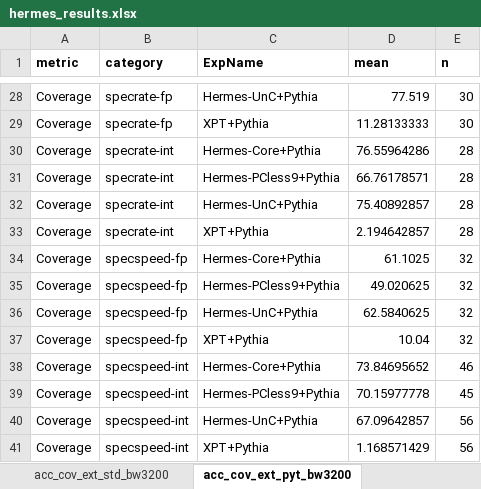
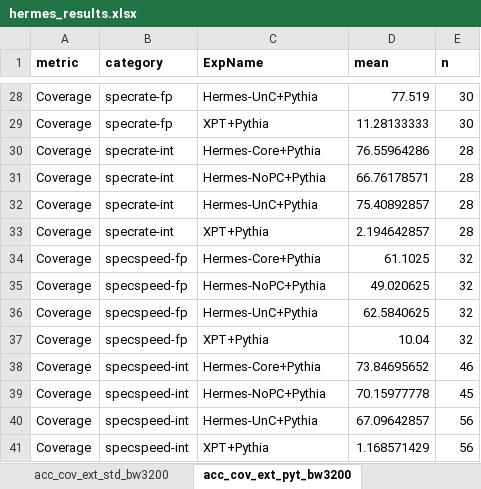
Before and after one commit to CMU-SAFARI/Hermes, an Excel workbook: analysis/hermes_results.xlsx, sheet acc_cov_ext_pyt_bw3200, drawn as a sheet; only a part is shown, gaps mark what is left out; values as stored, in another font and other column widths than the file's, no borders; the diff covers the shown part only; the diff names each change by its address in the sheet, - before the commit and + after, or states it on an @@ line.

Commit message:
analysis: rename Hermes-PCless9 -> Hermes-NoPC across all charts + ledger

```diff
--- a/analysis/hermes_results.xlsx (sheet acc_cov_ext_pyt_bw3200)
+++ b/analysis/hermes_results.xlsx (sheet acc_cov_ext_pyt_bw3200)
-C31 (ExpName): Hermes-PCless9+Pythia
+C31 (ExpName): Hermes-NoPC+Pythia
-C35 (ExpName): Hermes-PCless9+Pythia
+C35 (ExpName): Hermes-NoPC+Pythia
-C39 (ExpName): Hermes-PCless9+Pythia
+C39 (ExpName): Hermes-NoPC+Pythia
```
Also changed, not shown: 7 edited cells elsewhere in this sheet, sheet acc_cov_ext_std_bw3200, sheet INDEX, other sheet tabs, 15 other files.
